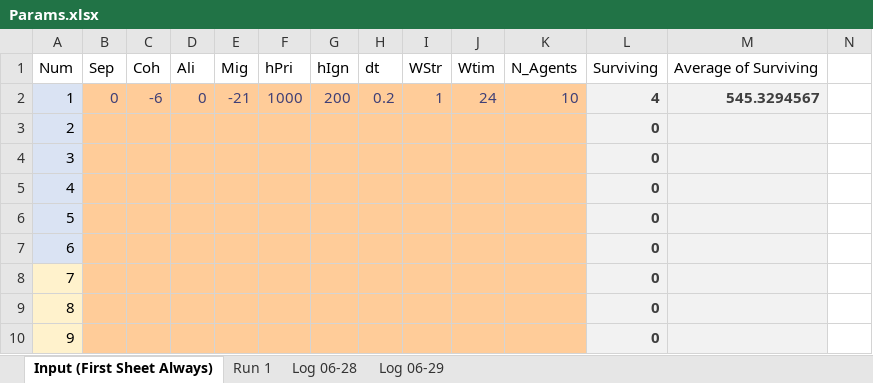
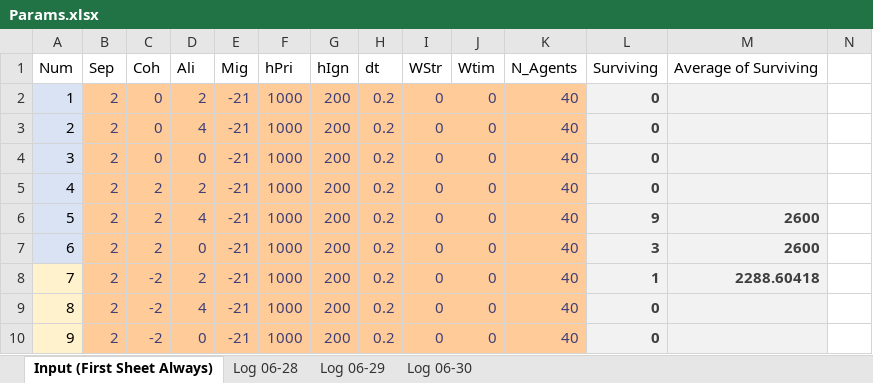
Before and after one commit to wvu-robotics/REU_MatlabSim, an Excel workbook: matlab/REU_2022/Topic_3_Soaring/Sim Draft 1/Params.xlsx, sheet Input (First Sheet Always), drawn as a sheet; only a part is shown; values as stored, in another font and other column widths than the file's, no borders; the diff covers the shown part only; the diff names each change by its address in the sheet, - before the commit and + after, or states it on an @@ line.

```diff
--- a/matlab/REU_2022/Topic_3_Soaring/Sim Draft 1/Params.xlsx (sheet Input (First Sheet Always))
+++ b/matlab/REU_2022/Topic_3_Soaring/Sim Draft 1/Params.xlsx (sheet Input (First Sheet Always))
-sheet tab: Run 1
+sheet tab: Log 06-30
-B2: 0
+B2: 2
-C2: -6
+C2: 0
-D2: 0
+D2: 2
-I2: 1
+I2: 0
-J2: 24
+J2: 0
-K2: 10
+K2: 40
-L2: 4
+L2: 0
-M2: 545.3294567
+M2: (empty)
-B3:B10: (empty)
+B3:B10: 2
-C3:C4: (empty)
+C3:C4: 0
-D3: (empty)
+D3: 4
-E3:E10: (empty)
+E3:E10: -21
-F3:F10: (empty)
+F3:F10: 1000
-G3:G10: (empty)
+G3:G10: 200
-H3:H10: (empty)
+H3:H10: 0.2
-I3:I10: (empty)
+I3:I10: 0
-J3:J10: (empty)
+J3:J10: 0
-K3:K10: (empty)
+K3:K10: 40
-D4: (empty)
+D4: 0
-C5:C7: (empty)
+C5:C7: 2
-D5: (empty)
+D5: 2
-D6: (empty)
+D6: 4
-L6: 0
+L6: 9
-M6:M7: (empty)
+M6:M7: 2600
-D7: (empty)
+D7: 0
-L7: 0
+L7: 3
-C8:C10: (empty)
+C8:C10: -2
-D8: (empty)
+D8: 2
-L8: 0
+L8: 1
-M8: (empty)
+M8: 2288.60418
-D9: (empty)
+D9: 4
-D10: (empty)
+D10: 0
```
Also changed, not shown: 250 edited cells elsewhere in this sheet, 5 other files.
